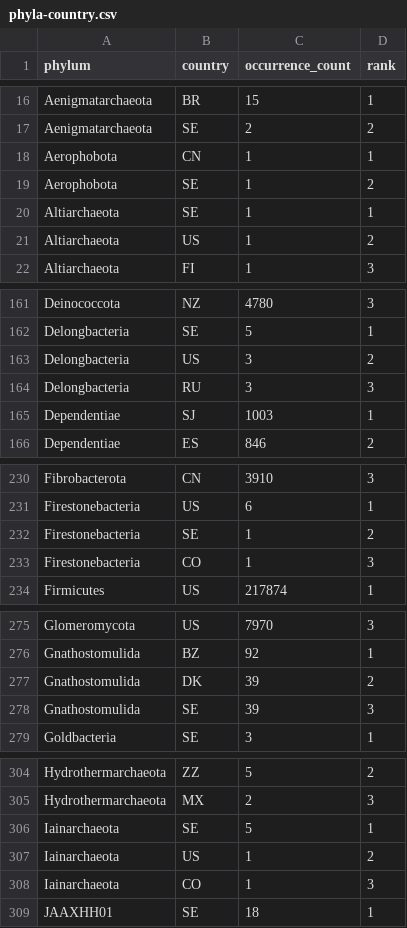
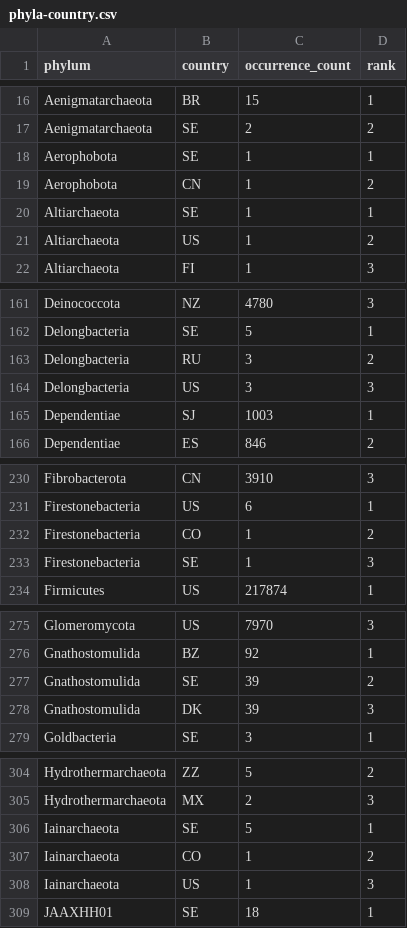
Before and after one commit to benjiec/gbif-visuals-summary, a CSV file: data/phyla-country.csv, drawn as a sheet; only a part is shown, gaps mark what is left out; the diff covers the shown part only.

```diff
--- a/data/phyla-country.csv
+++ b/data/phyla-country.csv
@@ -17,4 +17,4 @@ Aenigmatarchaeota,BR,15,1
 Aenigmatarchaeota,SE,2,2
-Aerophobota,CN,1,1
-Aerophobota,SE,1,2
+Aerophobota,SE,1,1
+Aerophobota,CN,1,2
 Altiarchaeota,SE,1,1
@@ -162,4 +162,4 @@ Deinococcota,NZ,4780,3
 Delongbacteria,SE,5,1
-Delongbacteria,US,3,2
-Delongbacteria,RU,3,3
+Delongbacteria,RU,3,2
+Delongbacteria,US,3,3
 Dependentiae,SJ,1003,1
@@ -231,4 +231,4 @@ Fibrobacterota,CN,3910,3
 Firestonebacteria,US,6,1
-Firestonebacteria,SE,1,2
-Firestonebacteria,CO,1,3
+Firestonebacteria,CO,1,2
+Firestonebacteria,SE,1,3
 Firmicutes,US,217874,1
@@ -276,4 +276,4 @@ Glomeromycota,US,7970,3
 Gnathostomulida,BZ,92,1
-Gnathostomulida,DK,39,2
-Gnathostomulida,SE,39,3
+Gnathostomulida,SE,39,2
+Gnathostomulida,DK,39,3
 Goldbacteria,SE,3,1
@@ -306,4 +306,4 @@ Hydrothermarchaeota,MX,2,3
 Iainarchaeota,SE,5,1
-Iainarchaeota,US,1,2
-Iainarchaeota,CO,1,3
+Iainarchaeota,CO,1,2
+Iainarchaeota,US,1,3
 JAAXHH01,SE,18,1
```
Also changed, not shown: 8 edited cells elsewhere in this file, data/kingdom.csv, data/phyla.csv, 1 other file.
